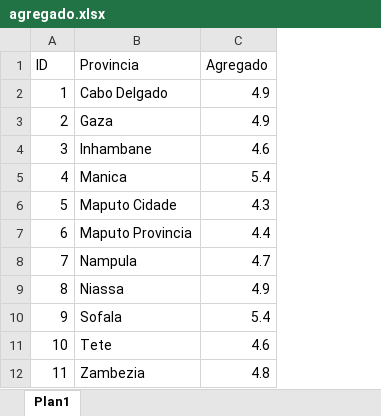
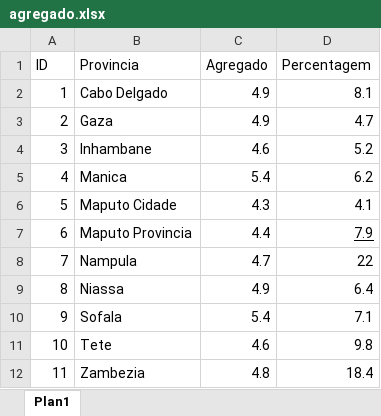
Before and after one commit to Makas-M/agregado-familiar-moz, an Excel workbook: agregado.xlsx, sheet Plan1, drawn as a sheet; values as stored, in another font and other column widths than the file's, no borders; the diff names each change by its address in the sheet, - before the commit and + after, or states it on an @@ line.

```diff
--- a/agregado.xlsx (sheet Plan1)
+++ b/agregado.xlsx (sheet Plan1)
+column D (Percentagem), rows 2-12: 8.1 | 4.7 | 5.2 | 6.2 | 4.1 | 7.9 | 22 | 6.4 | 7.1 | 9.8 | 18.4
```
Also changed, not shown: 1 other file.
